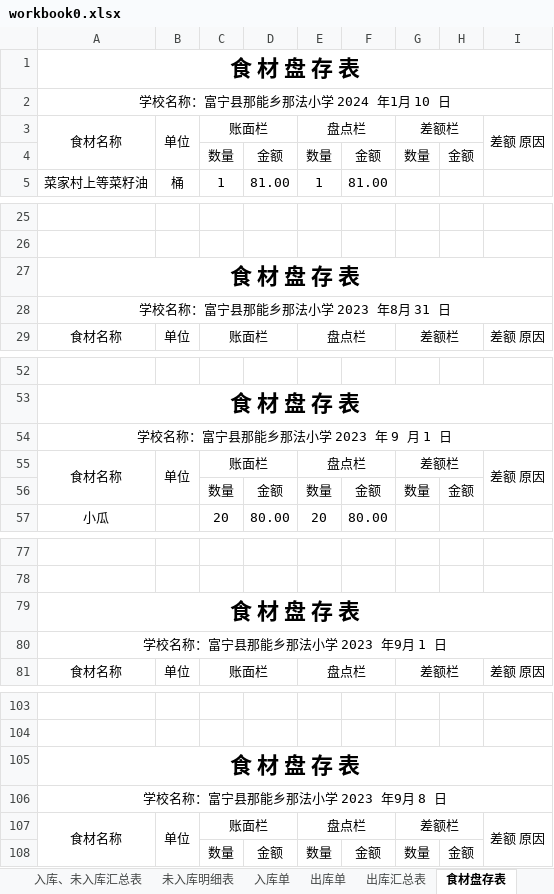
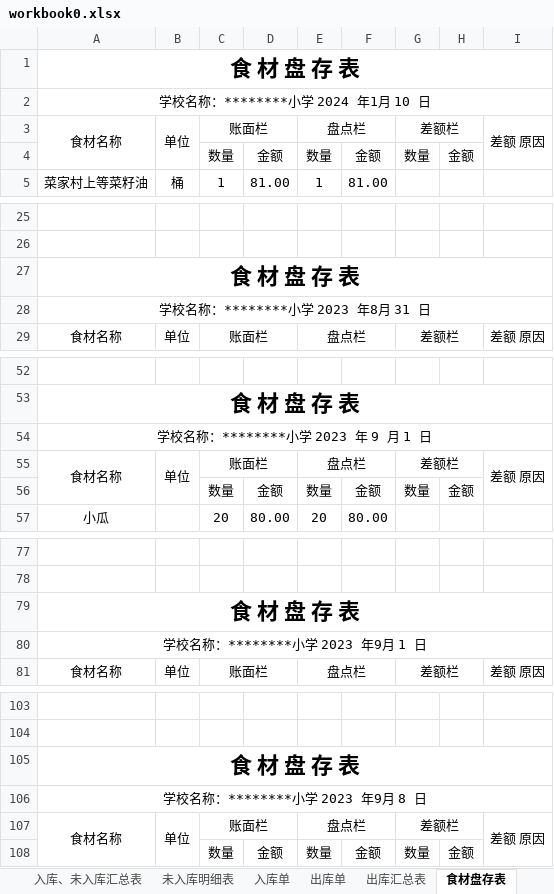
Before and after one commit to larryw3i/funingschool, an Excel workbook: src/fnschool/canteen/data/workbook0.xlsx, sheet 食材盘存表, drawn as a sheet; only a part is shown, gaps mark what is left out; values as stored, in another font and other column widths than the file's, no borders; the diff covers the shown part only; the diff names each change by its address in the sheet, - before the commit and + after, or states it on an @@ line.

```diff
--- a/src/fnschool/canteen/data/workbook0.xlsx (sheet 食材盘存表)
+++ b/src/fnschool/canteen/data/workbook0.xlsx (sheet 食材盘存表)
-A2: 学校名称：富宁县那能乡那法小学 2024 年1月 10 日
+A2: 学校名称：********小学 2024 年1月 10 日
-A28: 学校名称：富宁县那能乡那法小学 2023 年8月 31 日
+A28: 学校名称：********小学 2023 年8月 31 日
-A54: 学校名称：富宁县那能乡那法小学 2023 年 9 月 1 日
+A54: 学校名称：********小学 2023 年 9 月 1 日
-A80: 学校名称：富宁县那能乡那法小学 2023 年9月 1 日
+A80: 学校名称：********小学 2023 年9月 1 日
-A106: 学校名称：富宁县那能乡那法小学 2023 年9月 8 日
+A106: 学校名称：********小学 2023 年9月 8 日
```
Also changed, not shown: 27 edited cells elsewhere in this sheet, sheet 出库单, sheet 入库单, sheet 未入库明细表, sheet 入库、未入库汇总表, sheet 六大类总封面, sheet 出库汇总表, 7 other files.
